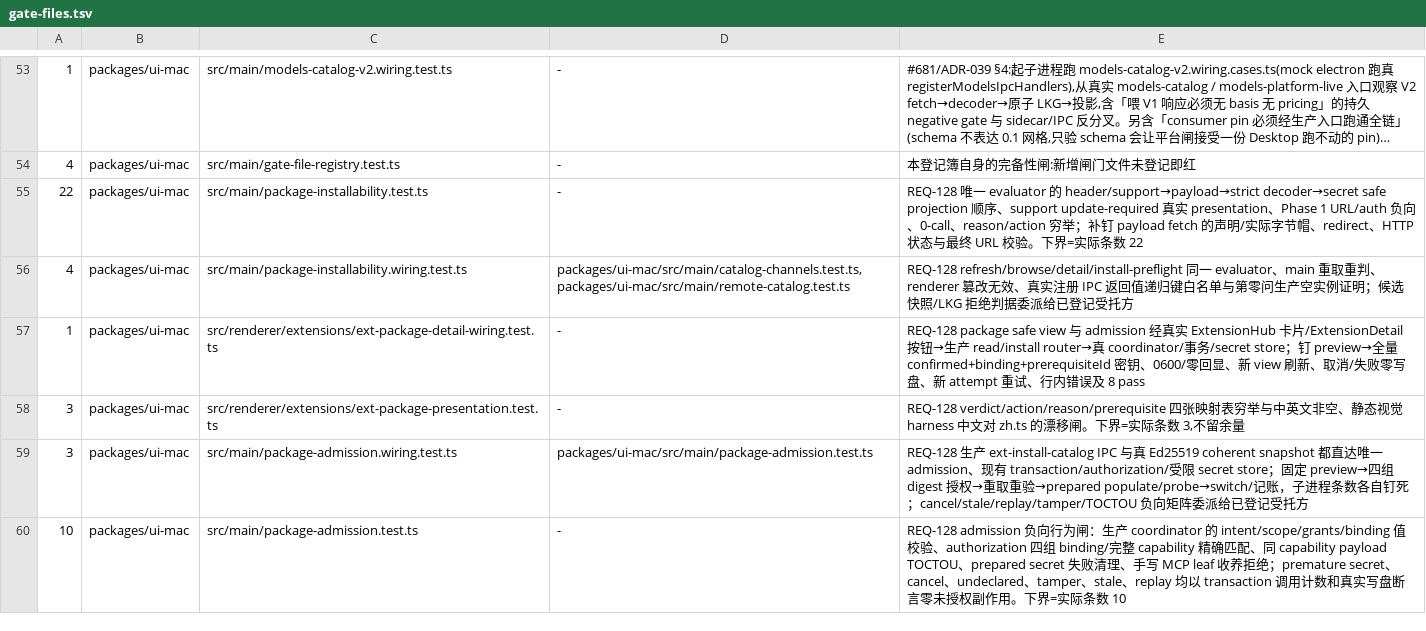
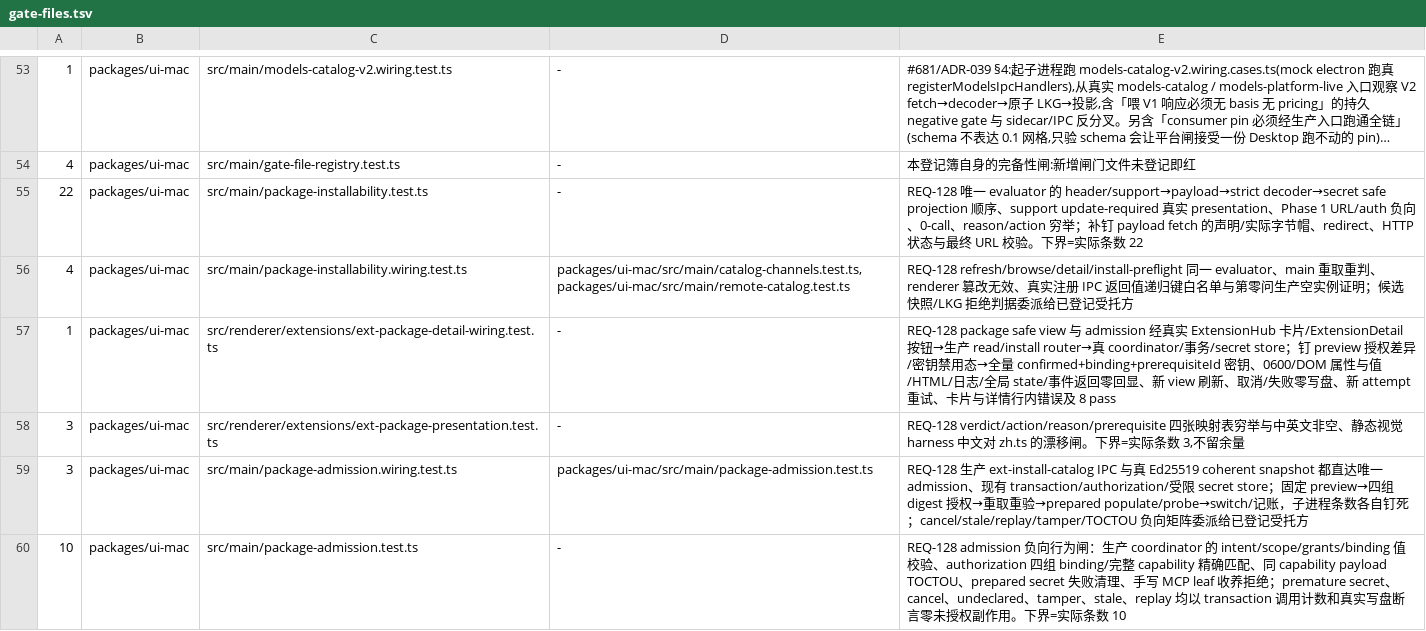
Before and after one commit to jinjunnn/alpha-code, a TSV file: scripts/gate-files.tsv, drawn as a sheet; only a part is shown, gaps mark what is left out; long unchanged cells end in ….

Commit message:
[#732][CODE] 闭合 R1 审计的两个 Blocker 与三条 Major(全部为闸门空缺,生产代码零改动)
R1 审计 36 组变异判 BLOCK。两条 Blocker 都不是线上 bug —— 审计探针实测生产行为正确 ——
坏的是闸门:本票对 extension-detail.tsx 的**全部**改动(3 行)可整段删除而 8 pass/0 fail,
而 gate-files.tsv:57 的描述明写它覆盖了「行内错误」,登记簿在替不存在的覆盖背书。

F1 详情页行内错误面:第 7 条用例改走详情页按钮,断言 [role='alert'] 含 transport failed。
F2 授权对话框能力差异面板:改断言**生产组件渲染结果**,不再依赖手写静态 HTML 里的中文
   (那是假闸门形态① —— 断言夹具文本而非运行结果)。
F3 走咽喉点一次收口:新增 expectDialogContract 助手,断能力 ID 集合、新增 chip 数量与文案、
   密钥字段 type=password、空值时确认按钮 disabled/填入后恢复、无密钥场景不出现输入框;
   空能力集挂详情安装 renderer-ready,单能力集挂卡片前置条件 renderer-prerequisite ——
   两种都断言才杀得掉写死常量。确认助手另钉提交中 aria-busy/按钮 disabled/关闭按钮消失。
F4 首趟 {ok:false} 注入:断言卡片显示行内错误且不弹授权框(离线/包变 blocked 时点安装
   以前完全没反应)。
F5 密钥零回显四轴全补(AC 原文点名的就是四轴,不接受收窄):元素全部 attributes + .value、
   body.innerHTML、console.* 全捕获(finally 恢复)、Reflect.ownKeys(globalThis) 枚举。

变异自检(8 个逐个确认变红):
  删详情错误面 7/1 · 删 ExtAuthzView 7/1 · packageSecretsComplete 恒真 7/1 ·
  删 setAuthzBusy 4/4 · 删首趟 setErrFor 7/1 · title 泄漏 7/1 · console 泄漏 7/1 · 全局泄漏 7/1

用例仍为精确 8 条 ⇒ 子进程 8 pass 断言与 gate 下界不用改数,只同步覆盖描述。
生产代码零改动(diff 只有 test-component/ 与 gate-files.tsv)。

不修(编排者已筛):归一化 HTML 快照加强版(维护噪音)、m-1/m-2 防御分支无测试(生产正确
且必要)、留空文案(i18n key 与 legacy 共用,已另开 P2)、三处构造上不可达的零红存活。

门(主 checkout 真环境复验,非沙箱):cases 8 pass/0 fail 2038 expect;bun test src
3314 pass/0 fail;assert-gate-files 60;tsgo 202 = base;git diff --check 干净。

Refs #732

```diff
--- a/scripts/gate-files.tsv
+++ b/scripts/gate-files.tsv
@@ -56,3 +56,3 @@
 4	packages/ui-mac	src/main/package-installability.wiring.test.ts	packages/ui-mac/src/main/catalog-channels.test.ts,packages/ui-mac/src/main/remote-catalog.test.ts	REQ-128 refresh/browse/detail/install-preflight 同一 evaluator、main 重取重判、renderer 篡改无效、真实注册 IPC 返回值递归键白名单与第零问生产空实例证明；候选快照/LKG 拒绝判据委派给已登记受托方
-1	packages/ui-mac	src/renderer/extensions/ext-package-detail-wiring.test.ts	-	REQ-128 package safe view 与 admission 经真实 ExtensionHub 卡片/ExtensionDetail 按钮→生产 read/install router→真 coordinator/事务/secret store；钉 preview→全量 confirmed+binding+prerequisiteId 密钥、0600/零回显、新 view 刷新、取消/失败零写盘、新 attempt 重试、行内错误及 8 pass
+1	packages/ui-mac	src/renderer/extensions/ext-package-detail-wiring.test.ts	-	REQ-128 package safe view 与 admission 经真实 ExtensionHub 卡片/ExtensionDetail 按钮→生产 read/install router→真 coordinator/事务/secret store；钉 preview 授权差异/密钥禁用态→全量 confirmed+binding+prerequisiteId 密钥、0600/DOM 属性与值/HTML/日志/全局 state/事件返回零回显、新 view 刷新、取消/失败零写盘、新 attempt 重试、卡片与详情行内错误及 8 pass
 3	packages/ui-mac	src/renderer/extensions/ext-package-presentation.test.ts	-	REQ-128 verdict/action/reason/prerequisite 四张映射表穷举与中英文非空、静态视觉 harness 中文对 zh.ts 的漂移闸。下界=实际条数 3,不留余量
```
Also changed, not shown: 1 other file.
